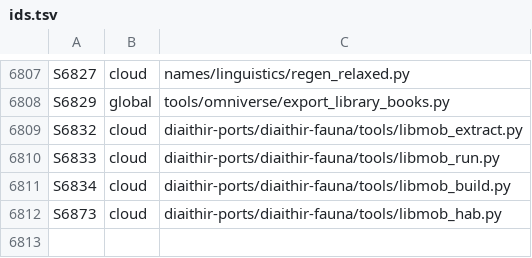
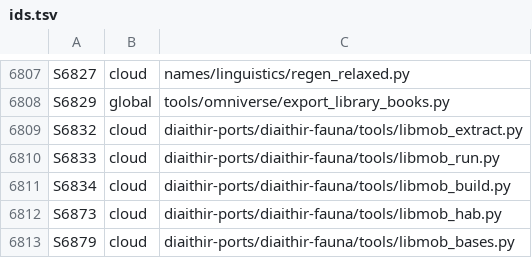
Before and after one commit to GeddyLifeson/Global-Repo, a TSV file: ids.tsv, drawn as a sheet; only a part is shown, gaps mark what is left out.

```diff
--- a/ids.tsv
+++ b/ids.tsv
@@ -6812 +6812,2 @@ S6834	cloud	diaithir-ports/diaithir-fauna/tools/libmob_build.py
 S6873	cloud	diaithir-ports/diaithir-fauna/tools/libmob_hab.py
+S6879	cloud	diaithir-ports/diaithir-fauna/tools/libmob_bases.py
```
Also changed, not shown: cloud_inventory.tsv, 2 other files.
